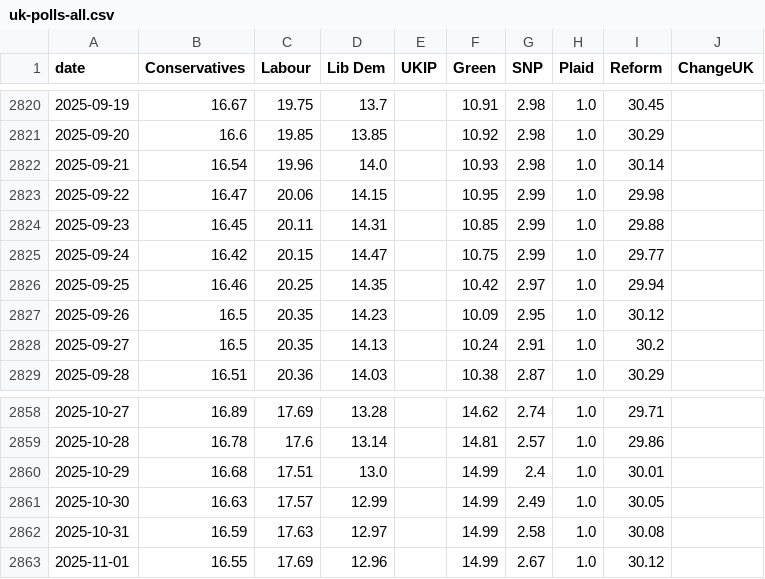
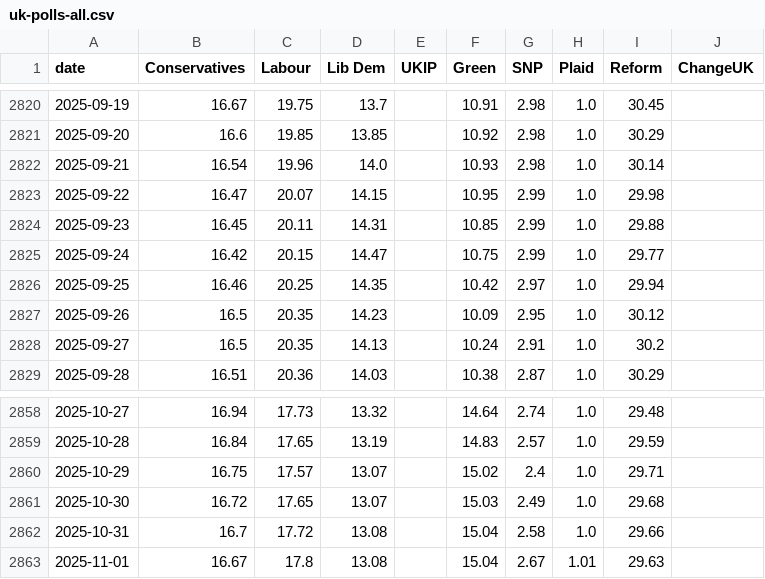
Before and after one commit to scottbar/polls, a CSV file: uk-polls-all.csv, drawn as a sheet; only a part is shown, gaps mark what is left out; the diff covers the shown part only.

```diff
--- a/uk-polls-all.csv
+++ b/uk-polls-all.csv
@@ -2822,3 +2822,3 @@ date,Conservatives,Labour,Lib Dem,UKIP,Green,SNP,Plaid,Reform,ChangeUK
 2025-09-21,16.54,19.96,14.0,,10.93,2.98,1.0,30.14,
-2025-09-22,16.47,20.06,14.15,,10.95,2.99,1.0,29.98,
+2025-09-22,16.47,20.07,14.15,,10.95,2.99,1.0,29.98,
 2025-09-23,16.45,20.11,14.31,,10.85,2.99,1.0,29.88,
@@ -2858,6 +2858,6 @@ date,Conservatives,Labour,Lib Dem,UKIP,Green,SNP,Plaid,Reform,ChangeUK
-2025-10-27,16.89,17.69,13.28,,14.62,2.74,1.0,29.71,
-2025-10-28,16.78,17.6,13.14,,14.81,2.57,1.0,29.86,
-2025-10-29,16.68,17.51,13.0,,14.99,2.4,1.0,30.01,
-2025-10-30,16.63,17.57,12.99,,14.99,2.49,1.0,30.05,
-2025-10-31,16.59,17.63,12.97,,14.99,2.58,1.0,30.08,
-2025-11-01,16.55,17.69,12.96,,14.99,2.67,1.0,30.12,
+2025-10-27,16.94,17.73,13.32,,14.64,2.74,1.0,29.48,
+2025-10-28,16.84,17.65,13.19,,14.83,2.57,1.0,29.59,
+2025-10-29,16.75,17.57,13.07,,15.02,2.4,1.0,29.71,
+2025-10-30,16.72,17.65,13.07,,15.03,2.49,1.0,29.68,
+2025-10-31,16.7,17.72,13.08,,15.04,2.58,1.0,29.66,
+2025-11-01,16.67,17.8,13.08,,15.04,2.67,1.01,29.63,
```
Also changed, not shown: 3 added rows and 102 edited cells elsewhere in this file, uk-polls.csv.
